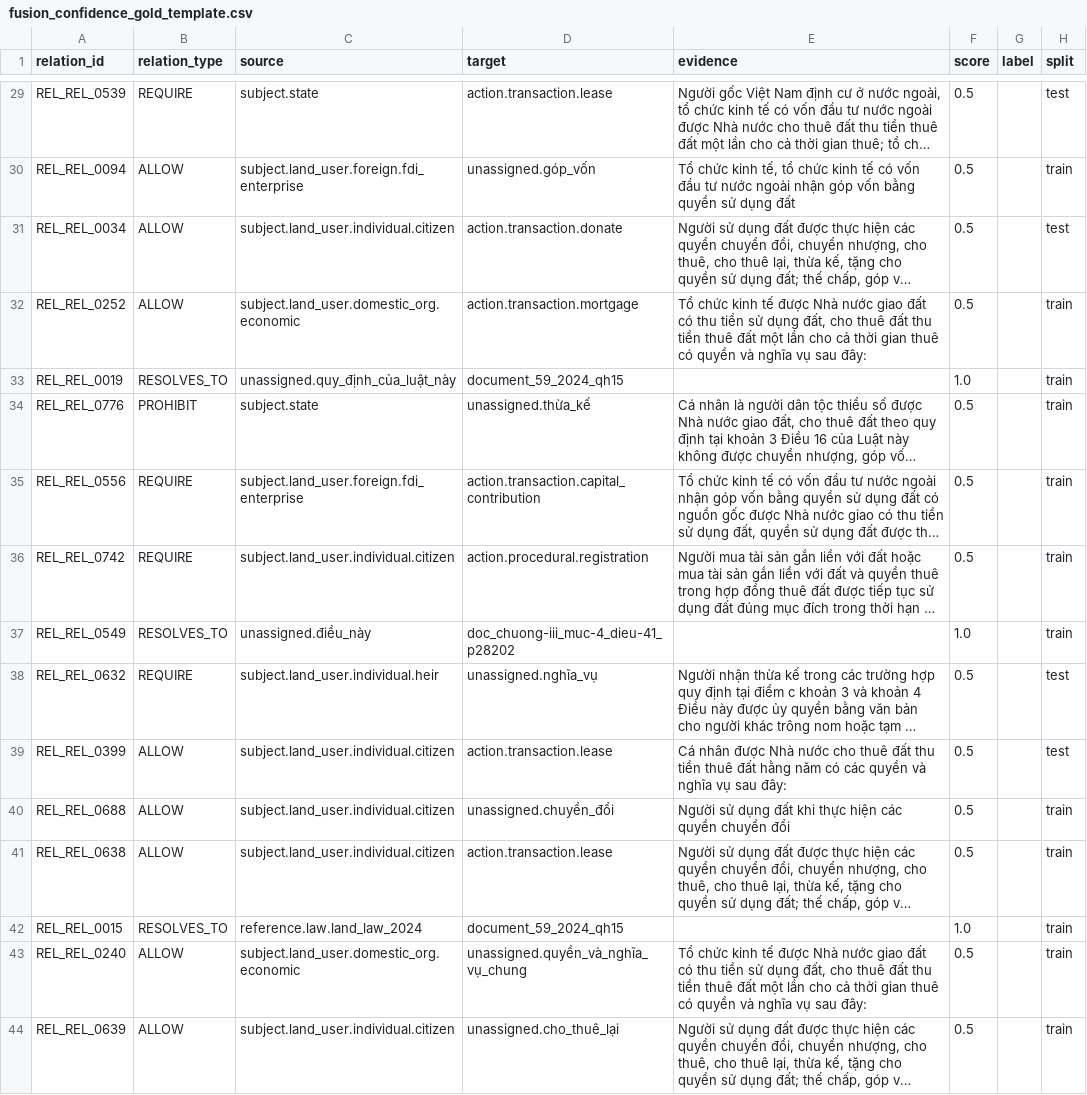
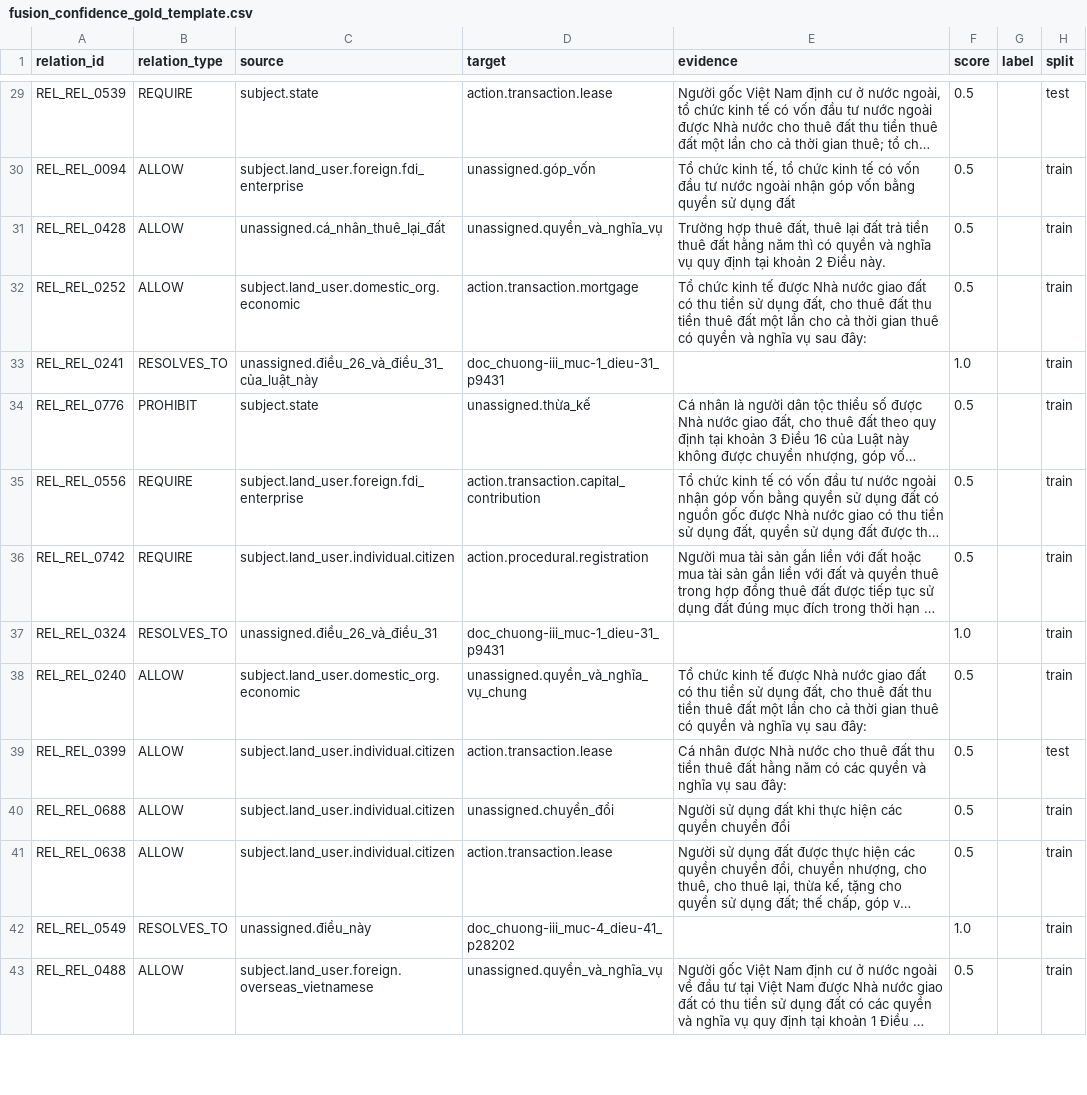
Before and after one commit to luuthanhlam04-cloud/hybrid-parser-nckh, a CSV file: outputs/evaluation/fusion_confidence_gold_template.csv, drawn as a sheet; only a part is shown, gaps mark what is left out; long unchanged cells end in …; removed rows and columns are numbered as before the commit, all else as after; the diff covers the shown part only; the diff names each change by its address in the sheet, - before the commit and + after, or states it on an @@ line.

```diff
--- a/outputs/evaluation/fusion_confidence_gold_template.csv
+++ b/outputs/evaluation/fusion_confidence_gold_template.csv
@@ row 31 moved to row 44: REL_REL_0034 @@
+row 31: REL_REL_0428 | ALLOW | unassigned.cá_nhân_thuê_lại_đất | unassigned.quyền_và_nghĩa_vụ | Trường hợp thuê đất, thuê lại đất trả tiền thuê đất hằng năm thì có quyền và nghĩa vụ quy định tại khoản 2 Điều này. | 0.5 |  | train
-A33 (relation_id): REL_REL_0019
+A33 (relation_id): REL_REL_0241
-C33 (source): unassigned.quy_định_của_luật_này
+C33 (source): unassigned.điều_26_và_điều_31_của_luật_này
-D33 (target): document_59_2024_qh15
+D33 (target): doc_chuong-iii_muc-1_dieu-31_p9431
-row 37: REL_REL_0549 | RESOLVES_TO | unassigned.điều_này | doc_chuong-iii_muc-4_dieu-41_p28202 |  | 1.0 |  | train
@@ row 38 moved to row 10: REL_REL_0632 @@
@@ row 25 moved to row 37: REL_REL_0324 @@
@@ row 43 moved to row 38: REL_REL_0240 @@
-A42 (relation_id): REL_REL_0015
+A42 (relation_id): REL_REL_0549
-C42 (source): reference.law.land_law_2024
+C42 (source): unassigned.điều_này
-D42 (target): document_59_2024_qh15
+D42 (target): doc_chuong-iii_muc-4_dieu-41_p28202
@@ row 44 moved to row 56: REL_REL_0639 @@
@@ row 23 moved to row 43: REL_REL_0488 @@
```
Also changed, not shown: 5 added rows, 5 removed rows, 3 moved rows and 55 edited cells elsewhere in this file, outputs/evaluation/fusion_quality_gold_template.csv, 7 other files.
